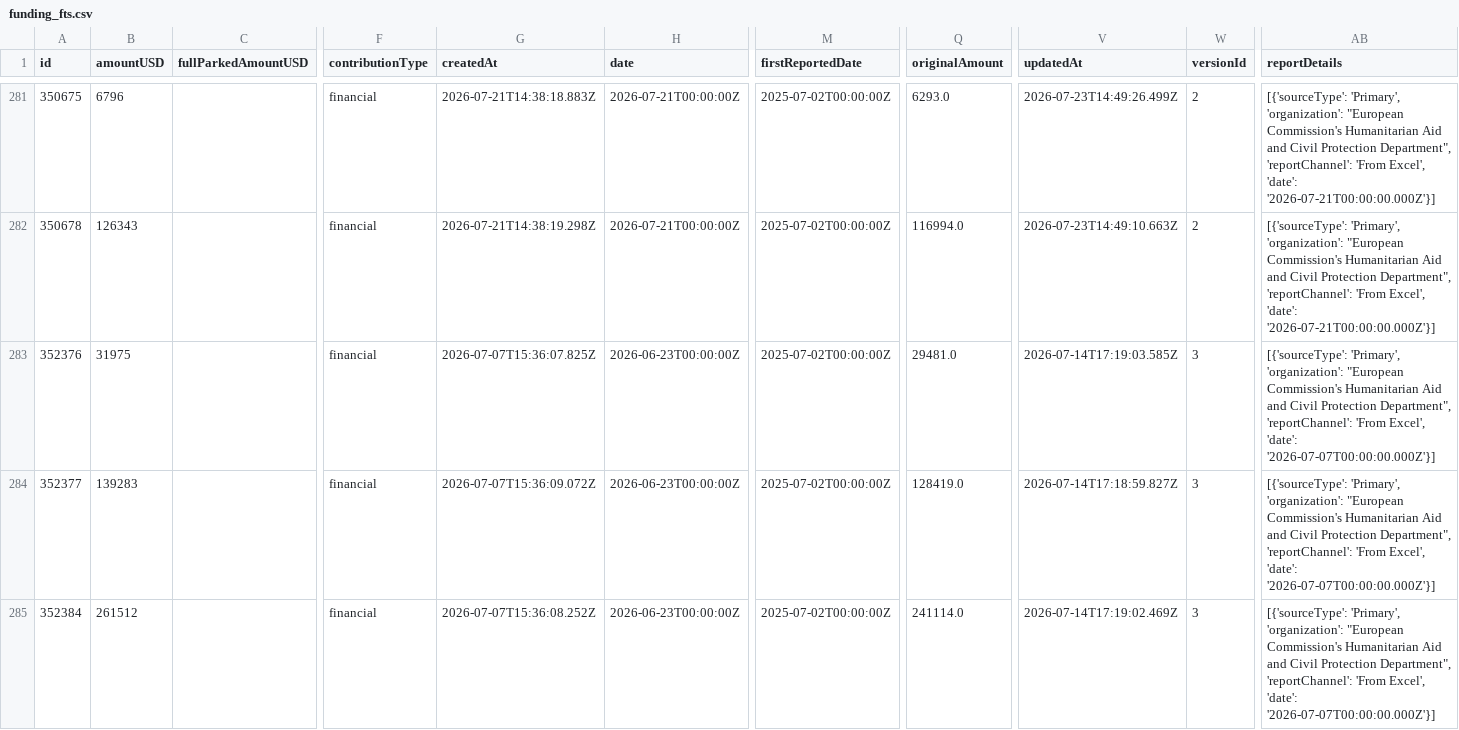
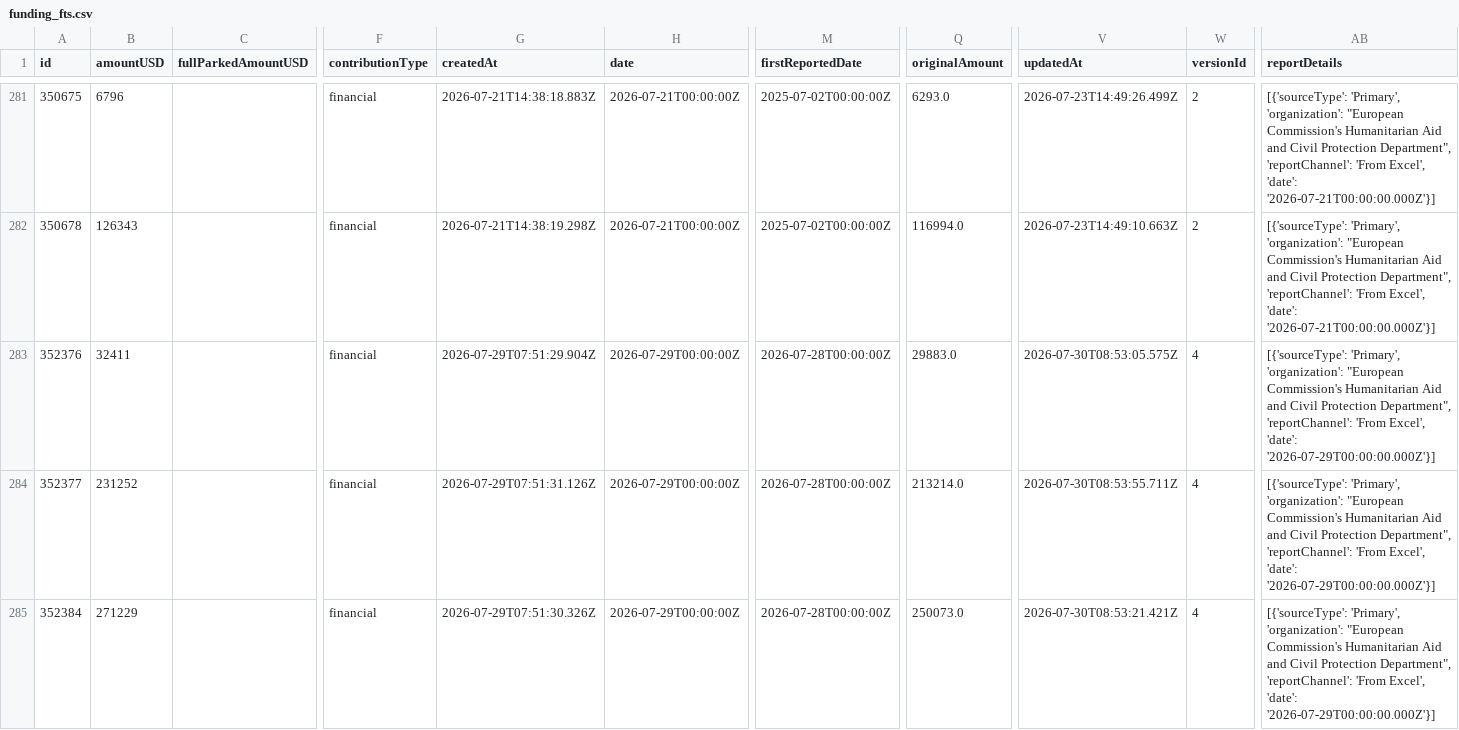
Before and after one commit to jayasekhon/South-Sudan-Dashboard, a CSV file: data/funding_fts.csv, drawn as a sheet; only a part is shown, gaps mark what is left out; the diff covers the shown part only; the diff names each change by its address in the sheet, - before the commit and + after, or states it on an @@ line.

```diff
--- a/data/funding_fts.csv
+++ b/data/funding_fts.csv
-B283 (amountUSD): 31975
+B283 (amountUSD): 32411
-G283 (createdAt): 2026-07-07T15:36:07.825Z
+G283 (createdAt): 2026-07-29T07:51:29.904Z
-H283:H285 (date): 2026-06-23T00:00:00Z
+H283:H285 (date): 2026-07-29T00:00:00Z
-M283:M285 (firstReportedDate): 2025-07-02T00:00:00Z
+M283:M285 (firstReportedDate): 2026-07-28T00:00:00Z
-Q283 (originalAmount): 29481.0
+Q283 (originalAmount): 29883.0
-V283 (updatedAt): 2026-07-14T17:19:03.585Z
+V283 (updatedAt): 2026-07-30T08:53:05.575Z
-W283:W285 (versionId): 3
+W283:W285 (versionId): 4
-AB283:AB285 (reportDetails): …Excel', 'date': '2026-07-07T00:00:00.000Z'}]
+AB283:AB285 (reportDetails): …Excel', 'date': '2026-07-29T00:00:00.000Z'}]
-B284 (amountUSD): 139283
+B284 (amountUSD): 231252
-G284 (createdAt): 2026-07-07T15:36:09.072Z
+G284 (createdAt): 2026-07-29T07:51:31.126Z
-Q284 (originalAmount): 128419.0
+Q284 (originalAmount): 213214.0
-V284 (updatedAt): 2026-07-14T17:18:59.827Z
+V284 (updatedAt): 2026-07-30T08:53:55.711Z
-B285 (amountUSD): 261512
+B285 (amountUSD): 271229
-G285 (createdAt): 2026-07-07T15:36:08.252Z
+G285 (createdAt): 2026-07-29T07:51:30.326Z
-Q285 (originalAmount): 241114.0
+Q285 (originalAmount): 250073.0
-V285 (updatedAt): 2026-07-14T17:19:02.469Z
+V285 (updatedAt): 2026-07-30T08:53:21.421Z
```
Also changed, not shown: 1 added row, 1 removed row and 34 edited cells elsewhere in this file, data/appeals.csv, data/emergencies.csv, 4 other files.
